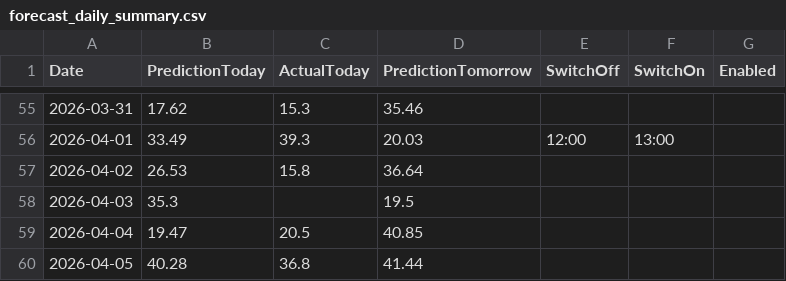
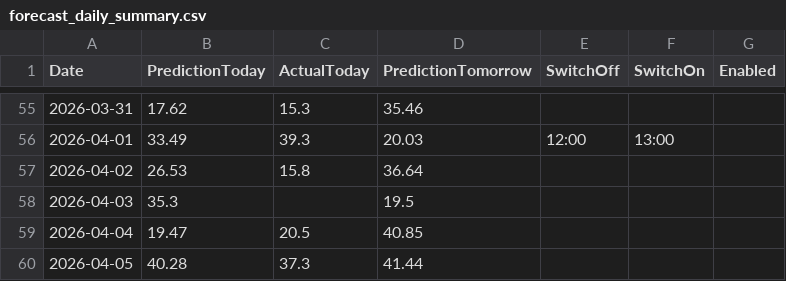
Before and after one commit to lkjhgfdsa2020/FVE, a CSV file: forecasts/forecast_daily_summary.csv, drawn as a sheet; only a part is shown, gaps mark what is left out.

```diff
--- a/forecasts/forecast_daily_summary.csv
+++ b/forecasts/forecast_daily_summary.csv
@@ -59,2 +59,2 @@ Date,PredictionToday,ActualToday,PredictionTomorrow,SwitchOff,SwitchOn,Enabled
 2026-04-04,19.47,20.5,40.85,,,
-2026-04-05,40.28,36.8,41.44,,,
+2026-04-05,40.28,37.3,41.44,,,
```
